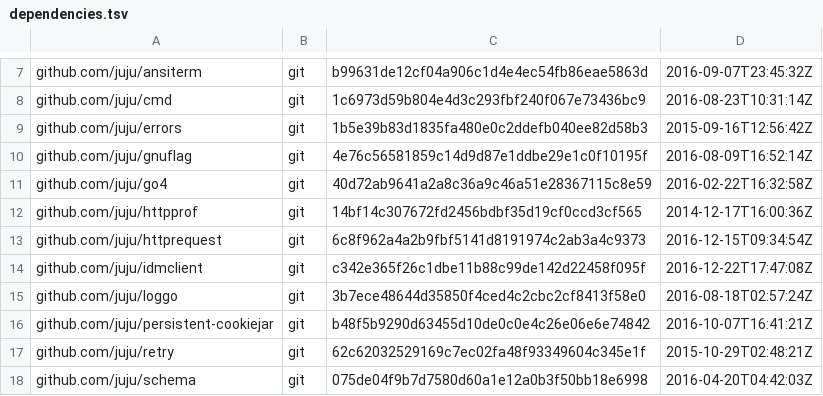
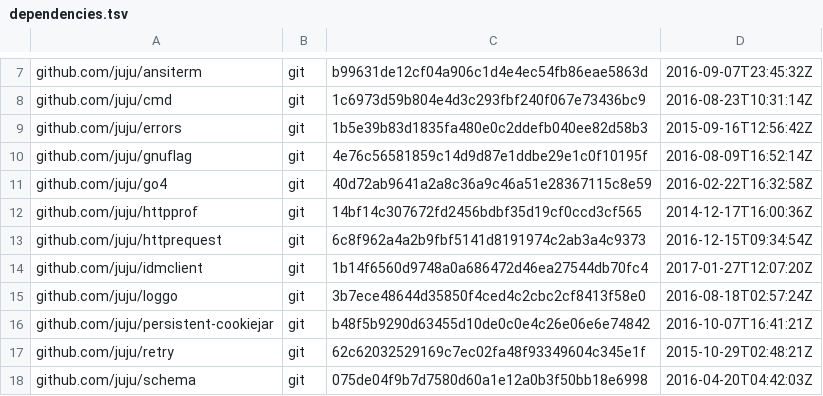
Before and after one commit to canonical/candid, a TSV file: dependencies.tsv, drawn as a sheet; only a part is shown, gaps mark what is left out.

```diff
--- a/dependencies.tsv
+++ b/dependencies.tsv
@@ -13,3 +13,3 @@ github.com/juju/httpprof	git	14bf14c307672fd2456bdbf35d19cf0ccd3cf565	2014-12-17
 github.com/juju/httprequest	git	6c8f962a4a2b9fbf5141d8191974c2ab3a4c9373	2016-12-15T09:34:54Z
-github.com/juju/idmclient	git	c342e365f26c1dbe11b88c99de142d22458f095f	2016-12-22T17:47:08Z
+github.com/juju/idmclient	git	1b14f6560d9748a0a686472d46ea27544db70fc4	2017-01-27T12:07:20Z
 github.com/juju/loggo	git	3b7ece48644d35850f4ced4c2cbc2cf8413f58e0	2016-08-18T02:57:24Z
```
Also changed, not shown: 5 other files.
